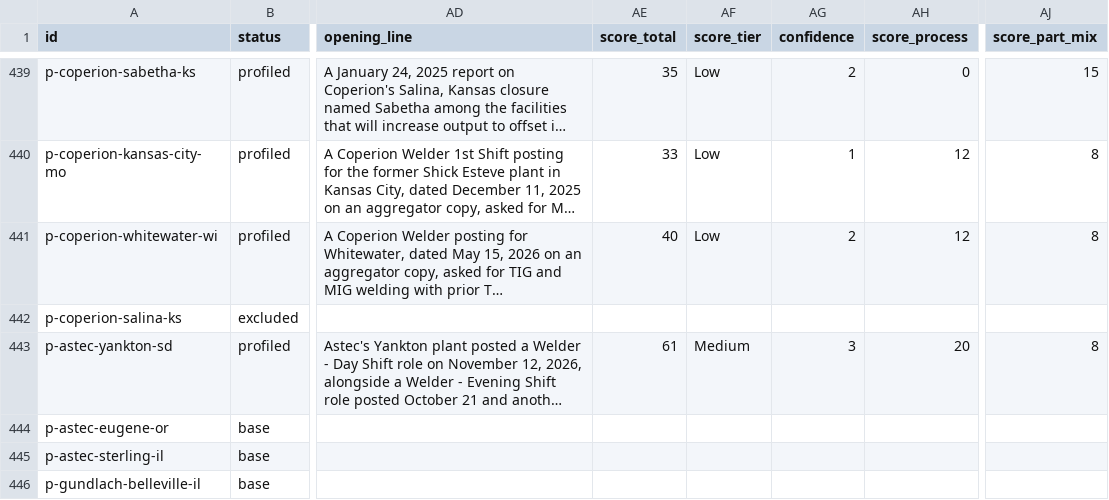
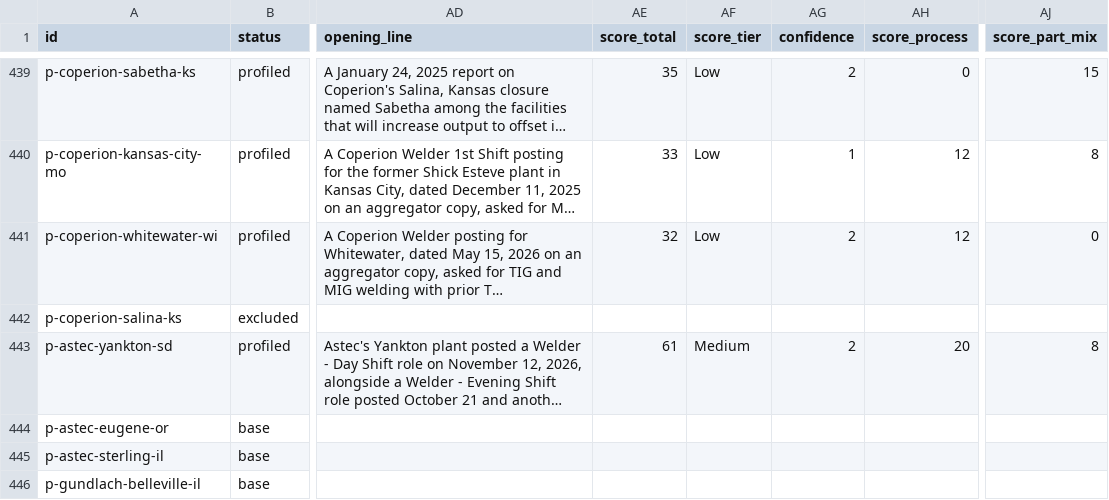
Before and after one commit to logosinnovation/weld, a CSV file: ledger/plants.csv, drawn as a sheet; only a part is shown, gaps mark what is left out; long unchanged cells end in …; the diff covers the shown part only; the diff names each change by its address in the sheet, - before the commit and + after, or states it on an @@ line.

```diff
--- a/ledger/plants.csv
+++ b/ledger/plants.csv
-AE441 (score_total): 40
+AE441 (score_total): 32
-AJ441 (score_part_mix): 8
+AJ441 (score_part_mix): 0
-AG443 (confidence): 3
+AG443 (confidence): 2
```
Also changed, not shown: 24 edited cells elsewhere in this file, ledger/verticals.csv, 10 other files.
